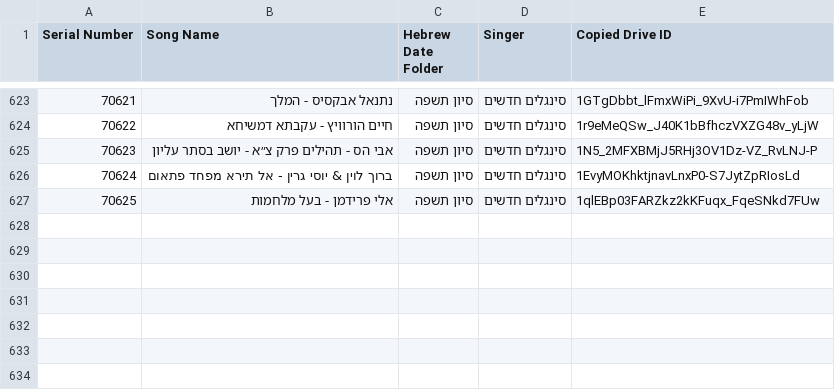
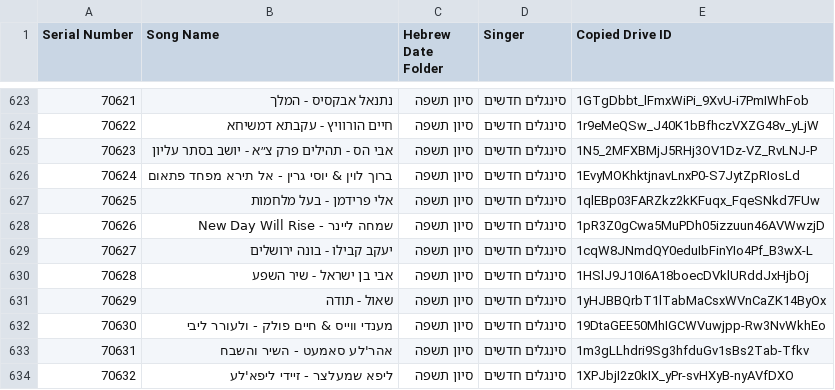
Before and after one commit to NHLOCAL/shir-bot, a CSV file: drive_data/new-songs.csv, drawn as a sheet; only a part is shown, gaps mark what is left out; the diff names each change by its address in the sheet, - before the commit and + after, or states it on an @@ line.

```diff
--- a/drive_data/new-songs.csv
+++ b/drive_data/new-songs.csv
+row 628: 70626 | שמחה ליינר - New Day Will Rise | סיון תשפה | סינגלים חדשים | 1pR3Z0gCwa5MuPDh05izzuun46AVWwzjD
+row 629: 70627 | יעקב קבילו - בונה ירושלים | סיון תשפה | סינגלים חדשים | 1cqW8JNmdQY0eduIbFinYIo4Pf_B3wX-L
+row 630: 70628 | אבי בן ישראל - שיר השפע | סיון תשפה | סינגלים חדשים | 1HSlJ9J10I6A18boecDVklURddJxHjbOj
+row 631: 70629 | שאול - תודה | סיון תשפה | סינגלים חדשים | 1yHJBBQrbT1lTabMaCsxWVnCaZK14ByOx
+row 632: 70630 | מענדי ווייס & חיים פולק - ולעורר ליבי | סיון תשפה | סינגלים חדשים | 19DtaGEE50MhIGCWVuwjpp-Rw3NvWkhEo
+row 633: 70631 | אהר'לע סאמעט - השיר והשבח | סיון תשפה | סינגלים חדשים | 1m3gLLhdri9Sg3hfduGv1sBs2Tab-Tfkv
+row 634: 70632 | ליפא שמעלצר - זיידי ליפא'לע | סיון תשפה | סינגלים חדשים | 1XPJbjI2z0kIX_yPr-svHXyB-nyAVfDXO
```
Also changed, not shown: 2 other files.
